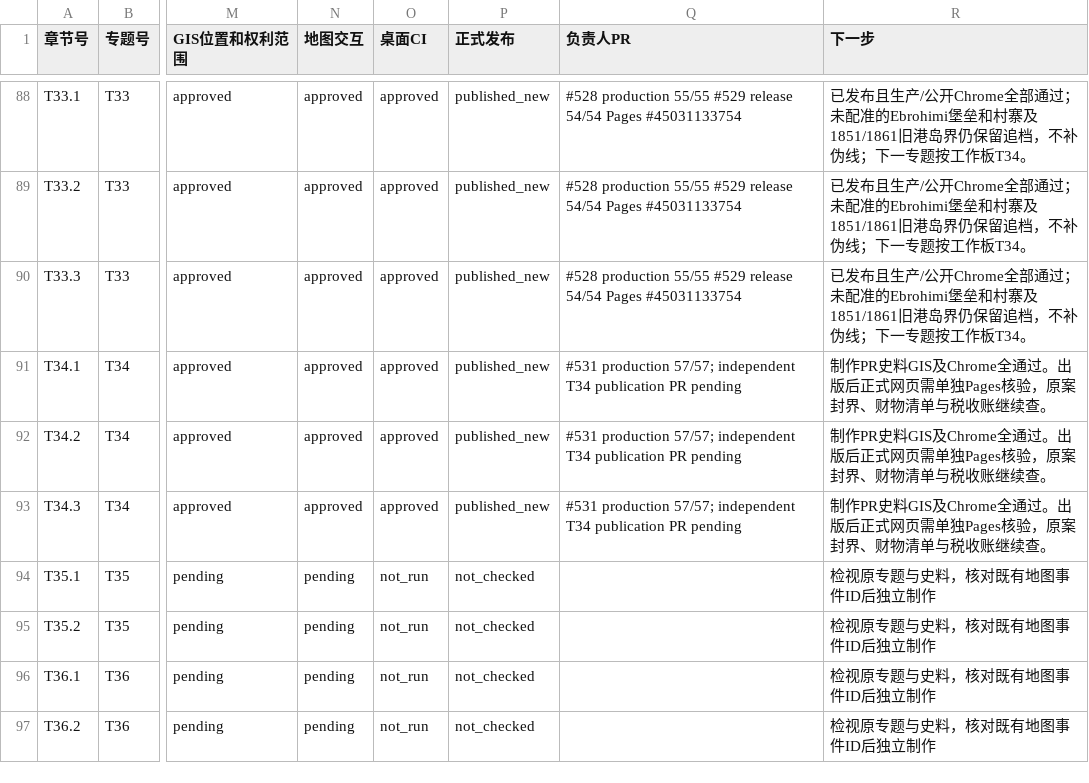
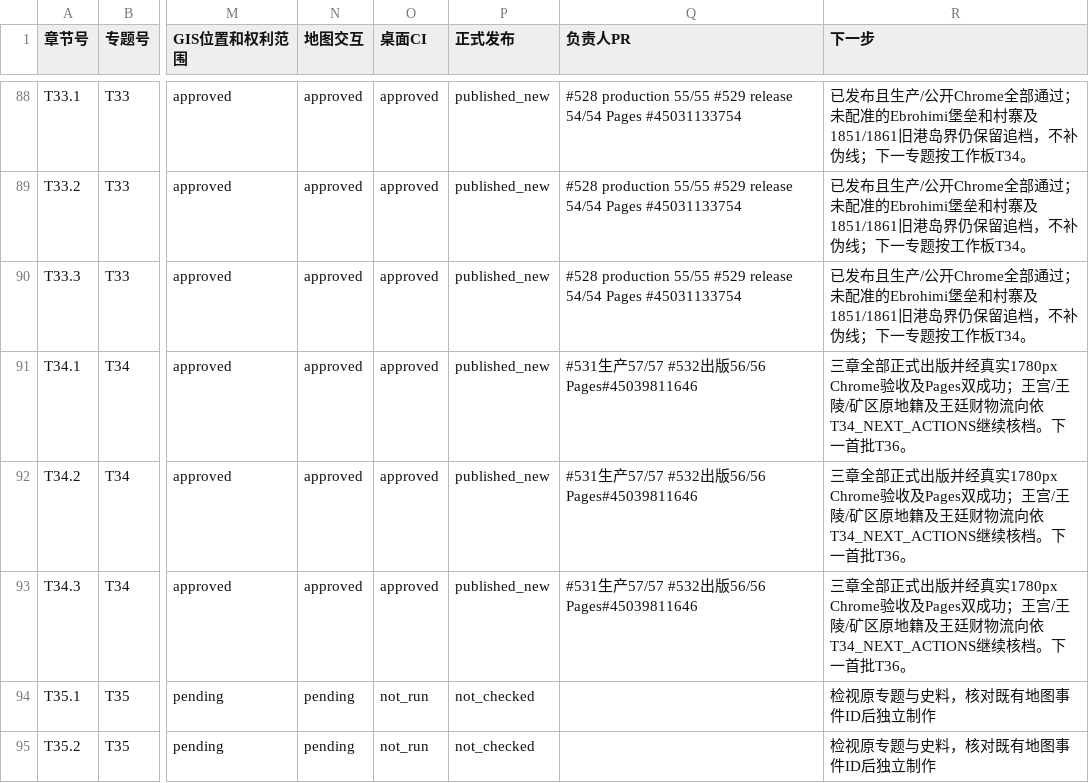
Before and after one commit to 1959124923wyz-sys/love-British-TV, a CSV file: research/19c/consolidated/CHAPTER_WORKBOARD.csv, drawn as a sheet; only a part is shown, gaps mark what is left out; the shorter side is filled out with more unchanged rows; the diff names each change by its address in the sheet, - before the commit and + after, or states it on an @@ line.

```diff
--- a/research/19c/consolidated/CHAPTER_WORKBOARD.csv
+++ b/research/19c/consolidated/CHAPTER_WORKBOARD.csv
-Q91:Q93 (负责人PR): #531 production 57/57; independent T34 publication PR pending
+Q91:Q93 (负责人PR): #531生产57/57 #532出版56/56 Pages#45039811646
-R91:R93 (下一步): 制作PR史料GIS及Chrome全通过。出版后正式网页需单独Pages核验，原案封界、财物清单与税收账继续查。
+R91:R93 (下一步): 三章全部正式出版并经真实1780px Chrome验收及Pages双成功；王宫/王陵/矿区原地籍及王廷财物流向依T34_NEXT_ACTIONS继续核档。下一首批T36。
```
Also changed, not shown: research/19c/consolidated/TOPIC_WORKBOARD.csv, 5 other files.
